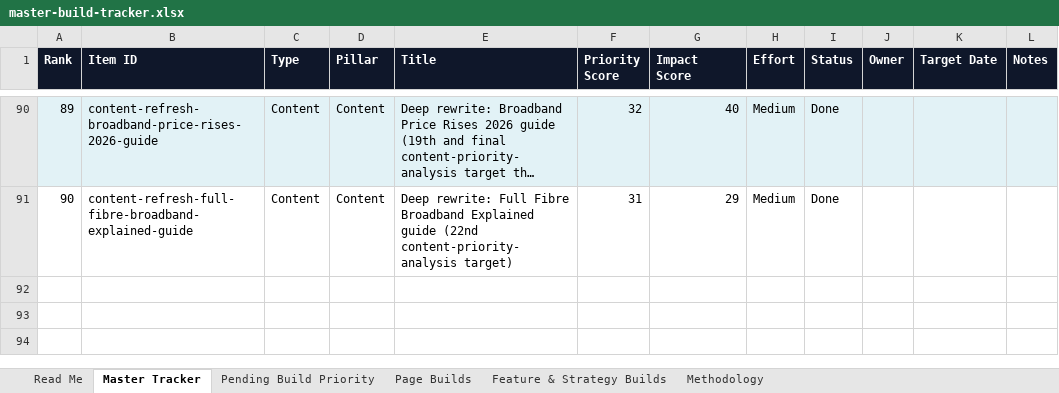
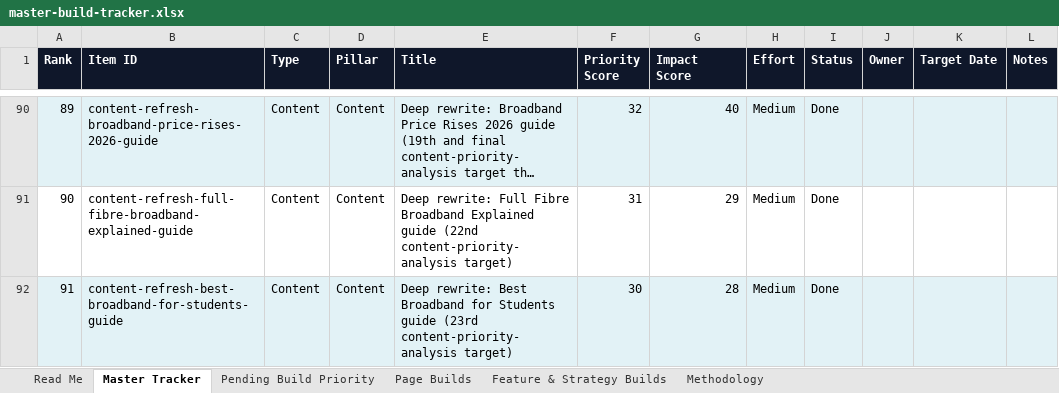
Before and after one commit to sahilsayed-ielts/broadbandpicker, an Excel workbook: docs/master-build-tracker.xlsx, sheet Master Tracker, drawn as a sheet; only a part is shown, gaps mark what is left out; long unchanged cells end in …; values as stored, in another font and other column widths than the file's, no borders; table styles not drawn; the diff names each change by its address in the sheet, - before the commit and + after, or states it on an @@ line.

```diff
--- a/docs/master-build-tracker.xlsx (sheet Master Tracker)
+++ b/docs/master-build-tracker.xlsx (sheet Master Tracker)
+row 92: 91 | content-refresh-best-broadband-for-students-guide | Content | Content | Deep rewrite: Best Broadband for Students guide (23rd content-priority-analysis target) | 30 | 28 | Medium | Done
```
Also changed, not shown: sheet Feature & Strategy Builds, sheet Methodology, 7 other files.
